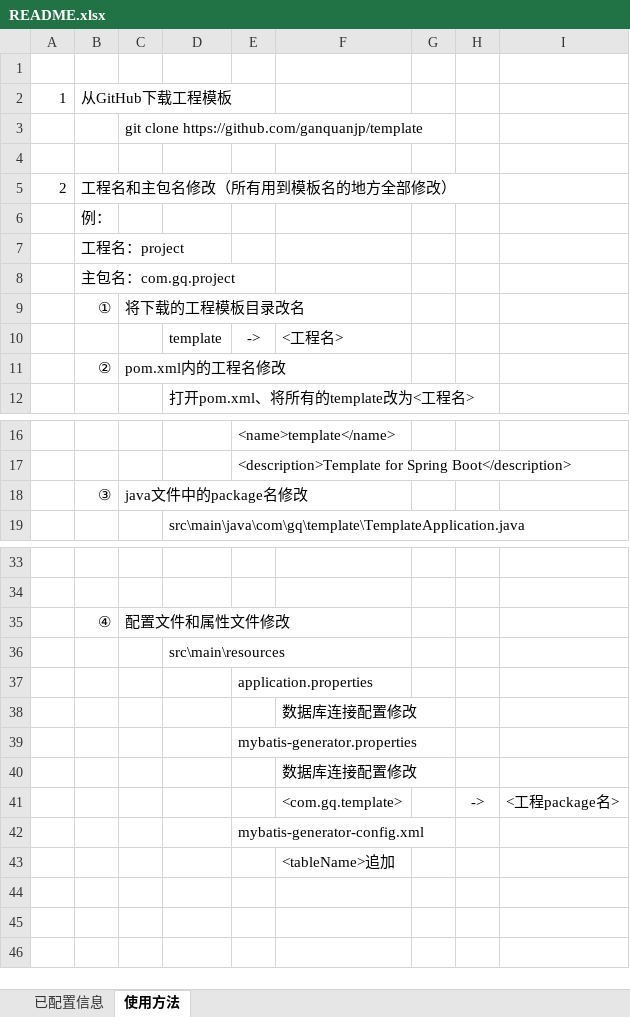
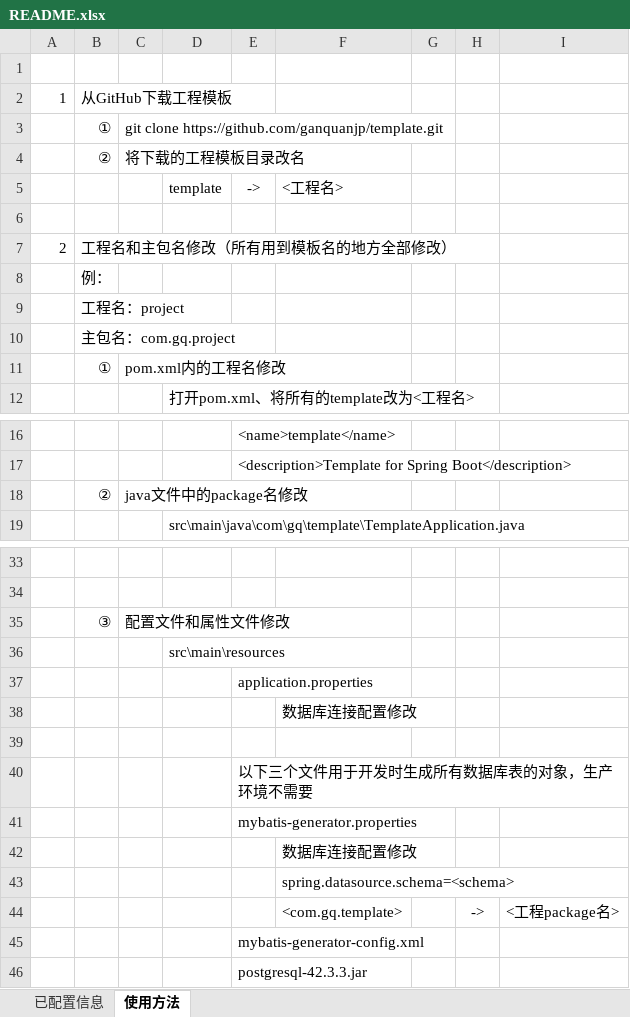
Before and after one commit to ganquanjp/template, an Excel workbook: README.xlsx, sheet 使用方法, drawn as a sheet; only a part is shown, gaps mark what is left out; values as stored, in another font and other column widths than the file's, no borders; removed rows and columns are numbered as before the commit, all else as after; the diff names each change by its address in the sheet, - before the commit and + after, or states it on an @@ line.

```diff
--- a/README.xlsx (sheet 使用方法)
+++ b/README.xlsx (sheet 使用方法)
-row 3:  |  | git clone https://github.com/ganquanjp/template
+row 3:  | ① | git clone https://github.com/ganquanjp/template.git
+row 4:  | ② | 将下载的工程模板目录改名
@@ row 10 moved to row 5: template @@
-C11: 将下载的工程模板目录改名
+C11: pom.xml内的工程名修改
-row 11:  | ② | pom.xml内的工程名修改
-B18: ③
+B18: ②
-B35: ④
+B35: ③
+row 39: (empty)
+row 40:  |  |  |  | 以下三个文件用于开发时生成所有数据库表的对象，生产环境不需要
+row 43:  |  |  |  |  | spring.datasource.schema=<schema>
-row 43:  |  |  |  |  | <tableName>追加
+row 46:  |  |  |  | postgresql-42.3.3.jar
```
Also changed, not shown: 3 other files.
